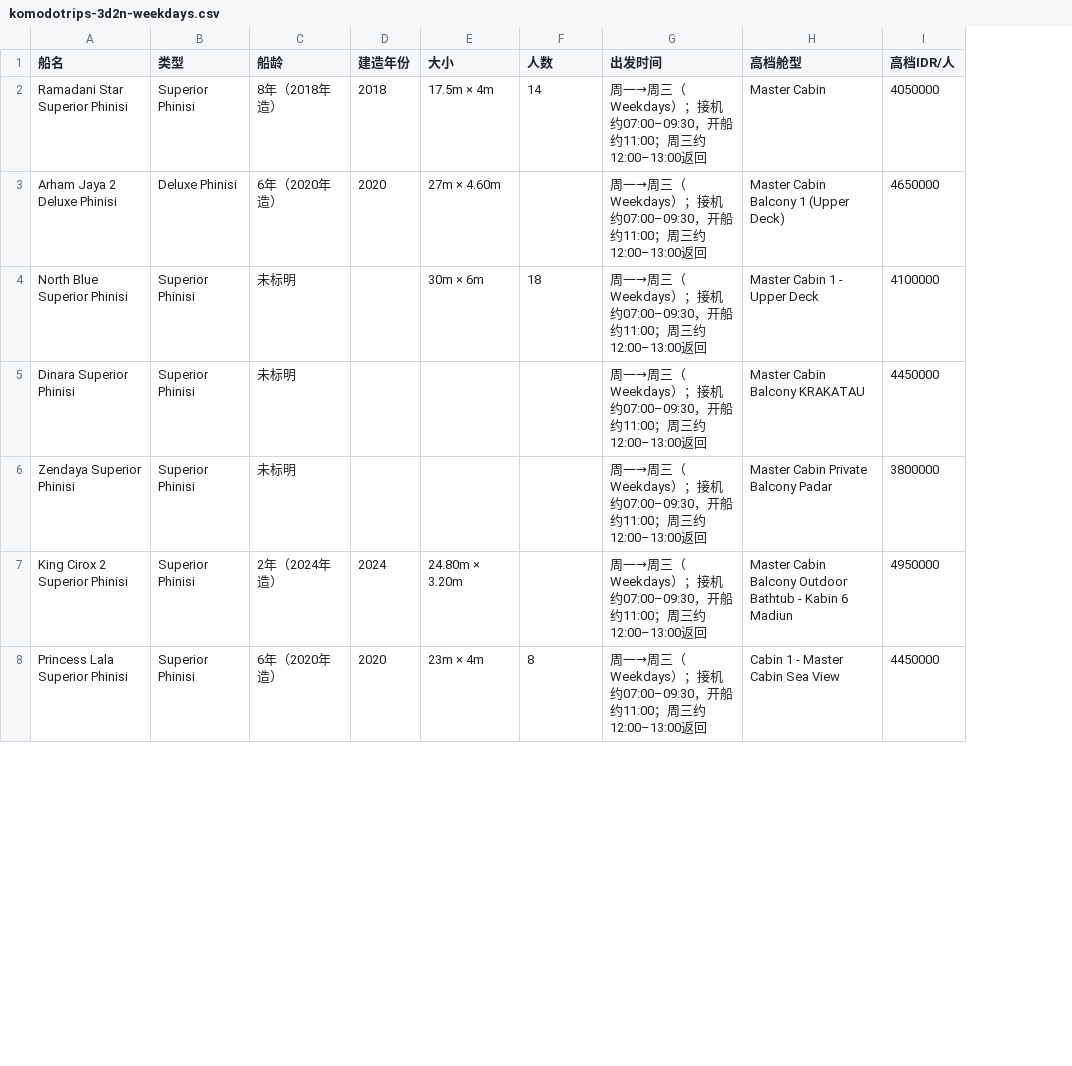
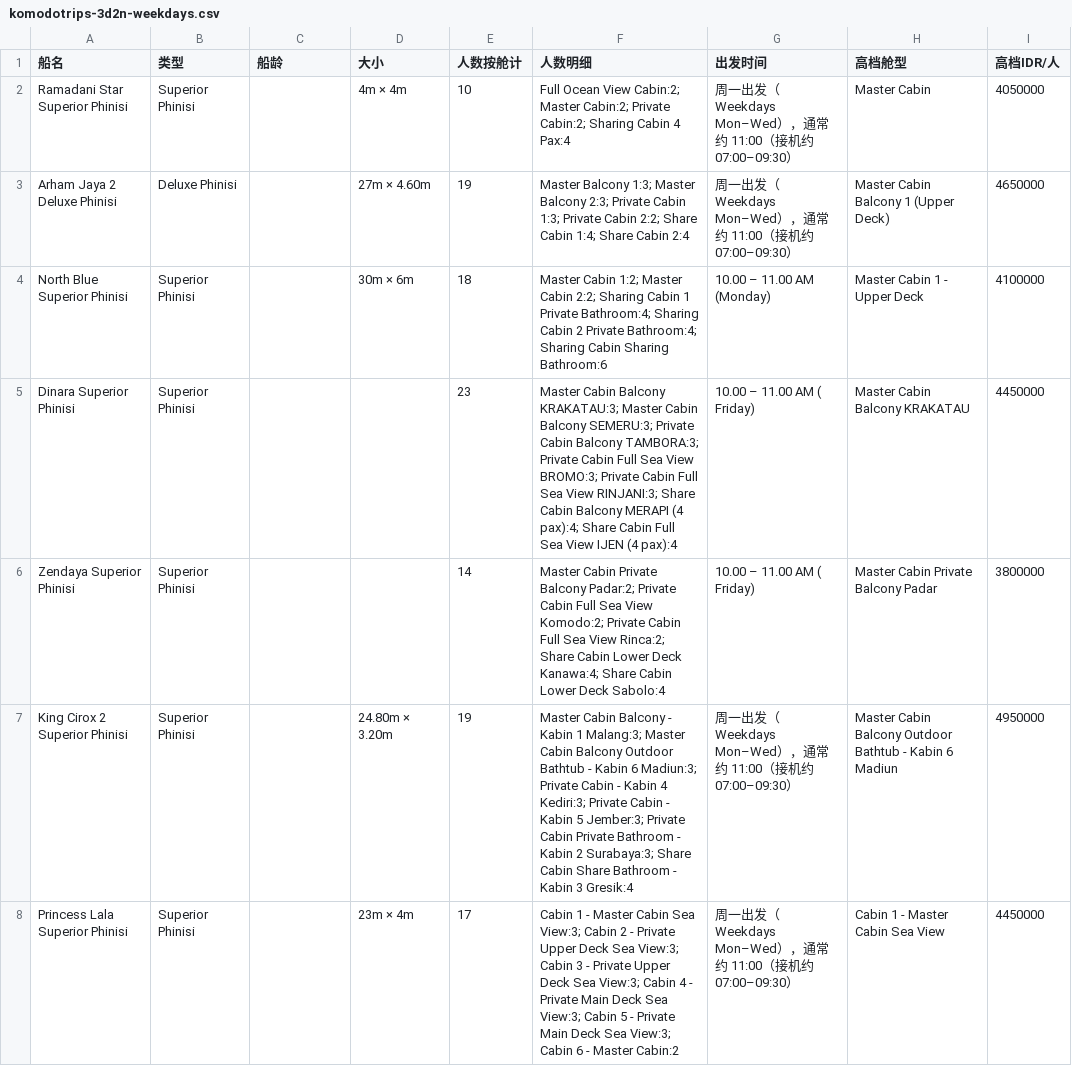
Before and after one commit to ruishihan/Documents, a CSV file: komodotrips-3d2n-weekdays.csv, drawn as a sheet; only a part is shown; removed rows and columns are numbered as before the commit, all else as after; the diff covers the shown part only; the diff names each change by its address in the sheet, - before the commit and + after, or states it on an @@ line.

```diff
--- a/komodotrips-3d2n-weekdays.csv
+++ b/komodotrips-3d2n-weekdays.csv
-column D (建造年份), rows 2-8: 2018 | 2020 |  |  |  | 2024 | 2020
+column F (人数明细), rows 2-8: Full Ocean View Cabin:2; Master Cabin:2; Private Cabin:2; Sharing Cabin 4 Pax:4 | Master Balcony 1:3; Master Balcony 2:3; Private Cabin 1:3; Private Cabin 2:2; Share Cabin 1:4; Share Cabin 2:4 | Master Cabin 1:2; Master Cabin 2:2; Sharing Cabin 1 Private Bathroom:4; Sharing Cabin 2 Private Bathroom:4; Sharing Cabin Sharing Bathroom:6 | Master Cabin Balcony KRAKATAU:3; Master Cabin Balcony SEMERU:3; Private Cabin Balcony TAMBORA:3; Private Cabin Full Sea View BROMO:3; Private Cabin Full Sea View RINJANI:3; Share Cabin Balcony MERAPI (4 pax):4; Share Cabin Full Sea View IJEN (4 pax):4 | Master Cabin Private Balcony Padar:2; Private Cabin Full Sea View Komodo:2; Private Cabin Full Sea View Rinca:2; Share Cabin Lower Deck Kanawa:4; Share Cabin Lower Deck Sabolo:4 | Master Cabin Balcony - Kabin 1 Malang:3; Master Cabin Balcony Outdoor Bathtub - Kabin 6 Madiun:3; Private Cabin - Kabin 4 Kediri:3; Private Cabin - Kabin 5 Jember:3; Private Cabin Private Bathroom - Kabin 2 Surabaya:3; Share Cabin Share Bathroom - Kabin 3 Gresik:4 | Cabin 1 - Master Cabin Sea View:3; Cabin 2 - Private Upper Deck Sea View:3; Cabin 3 - Private Upper Deck Sea View:3; Cabin 4 - Private Main Deck Sea View:3; Cabin 5 - Private Main Deck Sea View:3; Cabin 6 - Master Cabin:2
-E1: 人数
+E1: 人数按舱计
-C2 (船龄): 8年（2018年造）
+C2 (船龄): (empty)
-D2 (大小): 17.5m × 4m
+D2 (大小): 4m × 4m
-E2 (人数按舱计): 14
+E2 (人数按舱计): 10
-G2:G3 (出发时间): 周一→周三（Weekdays）；接机约07:00–09:30，开船约11:00；周三约12:00–13:00返回
+G2:G3 (出发时间): 周一出发（Weekdays Mon–Wed），通常约 11:00（接机约 07:00–09:30）
-C3 (船龄): 6年（2020年造）
+C3 (船龄): (empty)
-E3 (人数按舱计): (empty)
+E3 (人数按舱计): 19
-C4:C6 (船龄): 未标明
+C4:C6 (船龄): (empty)
-G4 (出发时间): 周一→周三（Weekdays）；接机约07:00–09:30，开船约11:00；周三约12:00–13:00返回
+G4 (出发时间): 10.00 – 11.00 AM (Monday)
-E5 (人数按舱计): (empty)
+E5 (人数按舱计): 23
-G5:G6 (出发时间): 周一→周三（Weekdays）；接机约07:00–09:30，开船约11:00；周三约12:00–13:00返回
+G5:G6 (出发时间): 10.00 – 11.00 AM ( Friday)
-E6 (人数按舱计): (empty)
+E6 (人数按舱计): 14
-C7 (船龄): 2年（2024年造）
+C7 (船龄): (empty)
-E7 (人数按舱计): (empty)
+E7 (人数按舱计): 19
-G7:G8 (出发时间): 周一→周三（Weekdays）；接机约07:00–09:30，开船约11:00；周三约12:00–13:00返回
+G7:G8 (出发时间): 周一出发（Weekdays Mon–Wed），通常约 11:00（接机约 07:00–09:30）
-C8 (船龄): 6年（2020年造）
+C8 (船龄): (empty)
-E8 (人数按舱计): 8
+E8 (人数按舱计): 17
```
Also changed, not shown: 1 added row, 1 removed row and 89 edited cells elsewhere in this file, 1 other file.
